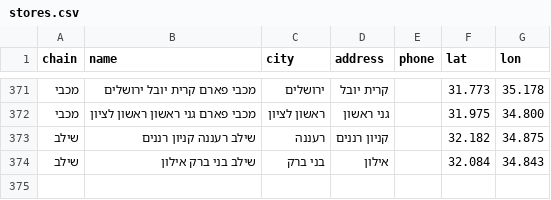
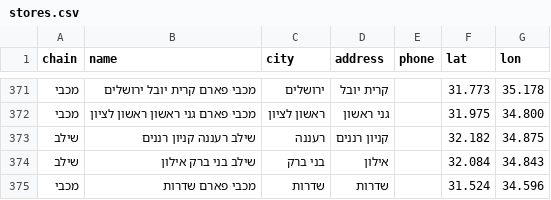
Before and after one commit to yonatan-avshalomov/-whatsapp-bot, a CSV file: stores.csv, drawn as a sheet; only a part is shown, gaps mark what is left out.

```diff
--- a/stores.csv
+++ b/stores.csv
@@ -374 +374,2 @@
 שילב,שילב בני ברק אילון,בני ברק,אילון,,32.084,34.843
+מכבי,מכבי פארם שדרות,שדרות,שדרות,,31.524,34.596
```
